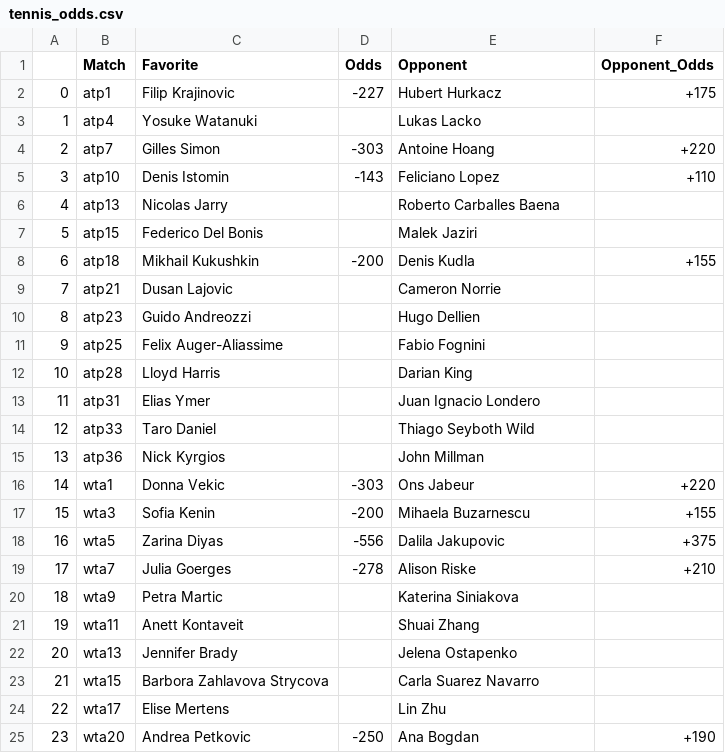
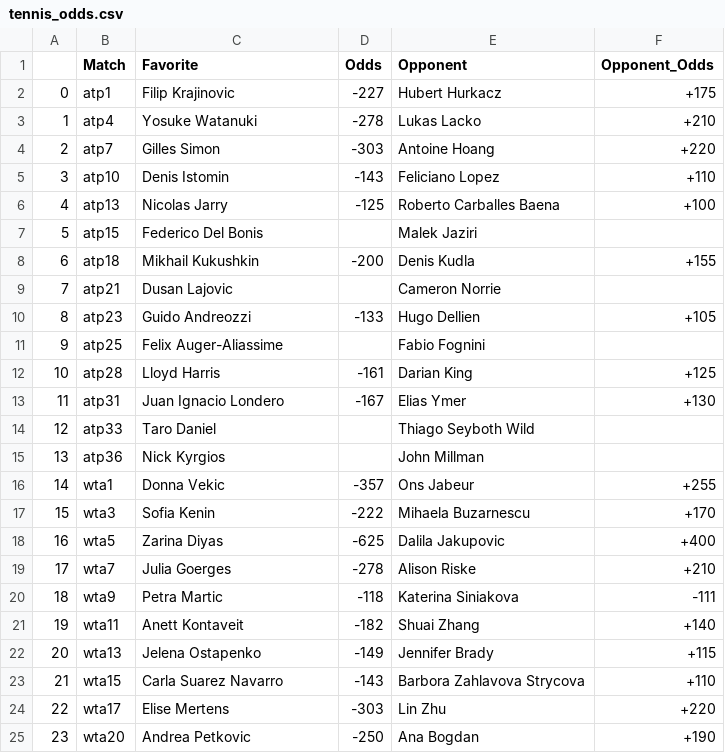
Before and after one commit to johnnyflush/alarm-hoops, a CSV file: tennis_odds.csv, drawn as a sheet; only a part is shown; the diff covers the shown part only.

Commit message:
python update 2

```diff
--- a/tennis_odds.csv
+++ b/tennis_odds.csv
@@ -2,6 +2,6 @@
 0,atp1,Filip Krajinovic,-227,Hubert Hurkacz,+175
-1,atp4,Yosuke Watanuki,,Lukas Lacko,
+1,atp4,Yosuke Watanuki,-278,Lukas Lacko,+210
 2,atp7,Gilles Simon,-303,Antoine Hoang,+220
 3,atp10,Denis Istomin,-143,Feliciano Lopez,+110
-4,atp13,Nicolas Jarry,,Roberto Carballes Baena,
+4,atp13,Nicolas Jarry,-125,Roberto Carballes Baena,+100
 5,atp15,Federico Del Bonis,,Malek Jaziri,
@@ -9,17 +9,17 @@
 7,atp21,Dusan Lajovic,,Cameron Norrie,
-8,atp23,Guido Andreozzi,,Hugo Dellien,
+8,atp23,Guido Andreozzi,-133,Hugo Dellien,+105
 9,atp25,Felix Auger-Aliassime,,Fabio Fognini,
-10,atp28,Lloyd Harris,,Darian King,
-11,atp31,Elias Ymer,,Juan Ignacio Londero,
+10,atp28,Lloyd Harris,-161,Darian King,+125
+11,atp31,Juan Ignacio Londero,-167,Elias Ymer,+130
 12,atp33,Taro Daniel,,Thiago Seyboth Wild,
 13,atp36,Nick Kyrgios,,John Millman,
-14,wta1,Donna Vekic,-303,Ons Jabeur,+220
-15,wta3,Sofia Kenin,-200,Mihaela Buzarnescu,+155
-16,wta5,Zarina Diyas,-556,Dalila Jakupovic,+375
+14,wta1,Donna Vekic,-357,Ons Jabeur,+255
+15,wta3,Sofia Kenin,-222,Mihaela Buzarnescu,+170
+16,wta5,Zarina Diyas,-625,Dalila Jakupovic,+400
 17,wta7,Julia Goerges,-278,Alison Riske,+210
-18,wta9,Petra Martic,,Katerina Siniakova,
-19,wta11,Anett Kontaveit,,Shuai Zhang,
-20,wta13,Jennifer Brady,,Jelena Ostapenko,
-21,wta15,Barbora Zahlavova Strycova,,Carla Suarez Navarro,
-22,wta17,Elise Mertens,,Lin Zhu,
+18,wta9,Petra Martic,-118,Katerina Siniakova,-111
+19,wta11,Anett Kontaveit,-182,Shuai Zhang,+140
+20,wta13,Jelena Ostapenko,-149,Jennifer Brady,+115
+21,wta15,Carla Suarez Navarro,-143,Barbora Zahlavova Strycova,+110
+22,wta17,Elise Mertens,-303,Lin Zhu,+220
 23,wta20,Andrea Petkovic,-250,Ana Bogdan,+190
```
Also changed, not shown: 8 edited cells elsewhere in this file.
